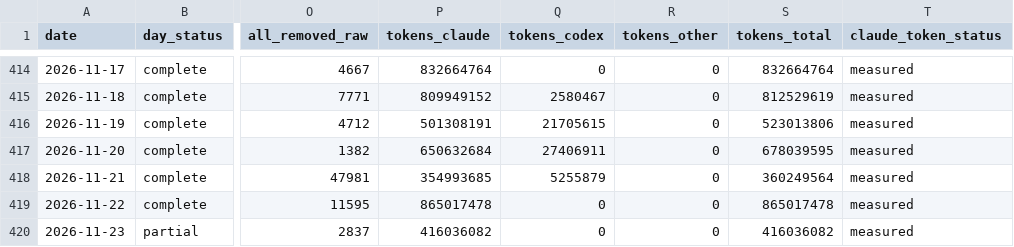
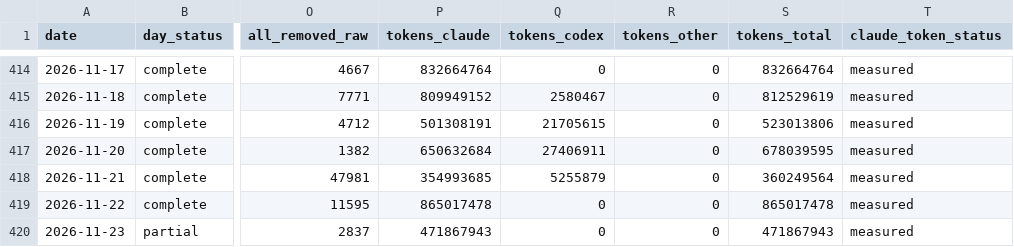
Before and after one commit to chimera-defi/chimericlabs-llc, a CSV file: research/token-usage/daily.csv, drawn as a sheet; only a part is shown, gaps mark what is left out; the diff names each change by its address in the sheet, - before the commit and + after, or states it on an @@ line.

```diff
--- a/research/token-usage/daily.csv
+++ b/research/token-usage/daily.csv
-P420 (tokens_claude): 416036082
+P420 (tokens_claude): 471867943
-S420 (tokens_total): 416036082
+S420 (tokens_total): 471867943
```
Also changed, not shown: research/token-usage/monthly.csv, 8 other files.
